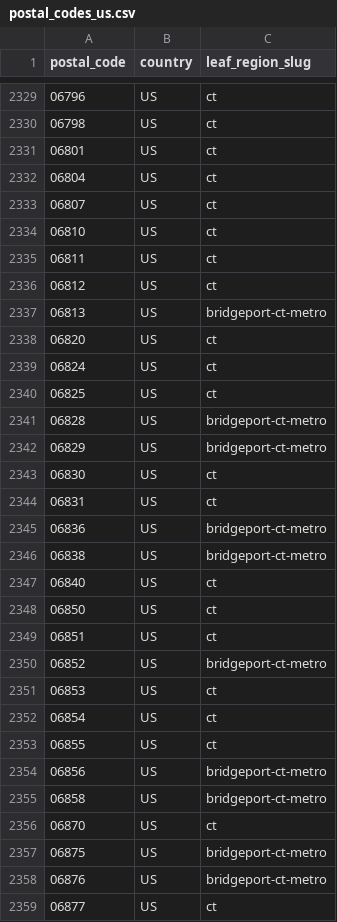
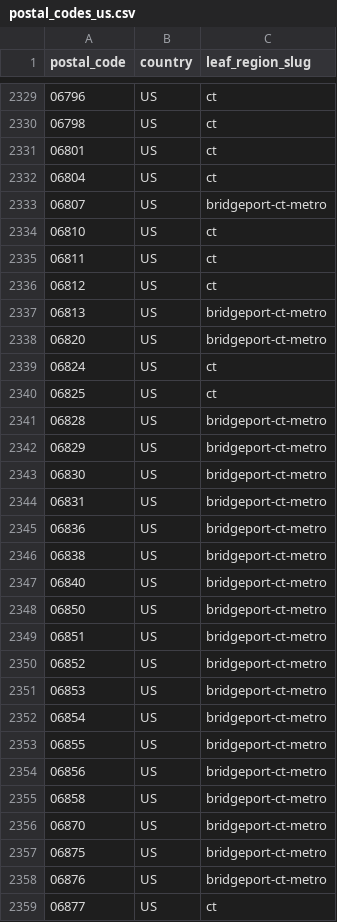
Before and after one commit to mjrossi/urbanist-atlas, a CSV file: api/seed/postal_codes_us.csv, drawn as a sheet; only a part is shown, gaps mark what is left out; the diff covers the shown part only.

```diff
--- a/api/seed/postal_codes_us.csv
+++ b/api/seed/postal_codes_us.csv
@@ -2332,3 +2332,3 @@ postal_code,country,leaf_region_slug
 06804,US,ct
-06807,US,ct
+06807,US,bridgeport-ct-metro
 06810,US,ct
@@ -2337,3 +2337,3 @@ postal_code,country,leaf_region_slug
 06813,US,bridgeport-ct-metro
-06820,US,ct
+06820,US,bridgeport-ct-metro
 06824,US,ct
@@ -2342,16 +2342,16 @@ postal_code,country,leaf_region_slug
 06829,US,bridgeport-ct-metro
-06830,US,ct
-06831,US,ct
+06830,US,bridgeport-ct-metro
+06831,US,bridgeport-ct-metro
 06836,US,bridgeport-ct-metro
 06838,US,bridgeport-ct-metro
-06840,US,ct
-06850,US,ct
-06851,US,ct
+06840,US,bridgeport-ct-metro
+06850,US,bridgeport-ct-metro
+06851,US,bridgeport-ct-metro
 06852,US,bridgeport-ct-metro
-06853,US,ct
-06854,US,ct
-06855,US,ct
+06853,US,bridgeport-ct-metro
+06854,US,bridgeport-ct-metro
+06855,US,bridgeport-ct-metro
 06856,US,bridgeport-ct-metro
 06858,US,bridgeport-ct-metro
-06870,US,ct
+06870,US,bridgeport-ct-metro
 06875,US,bridgeport-ct-metro
```
Also changed, not shown: 10 edited cells elsewhere in this file, 7 other files.
